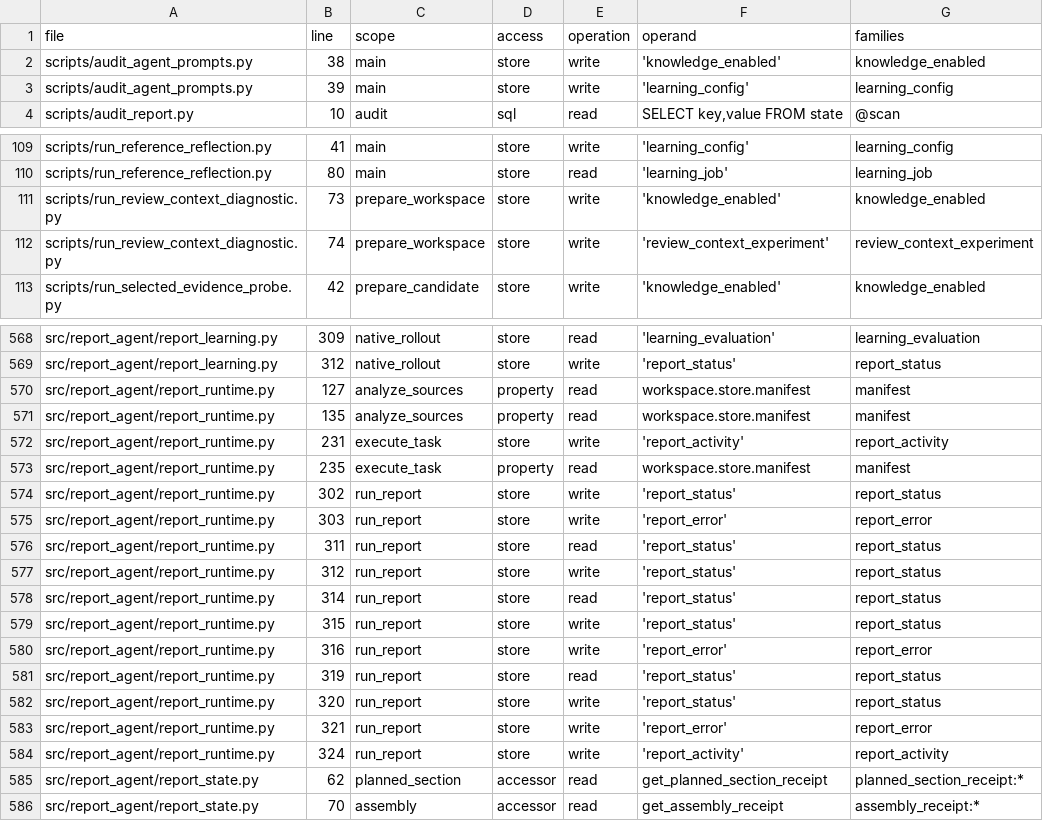
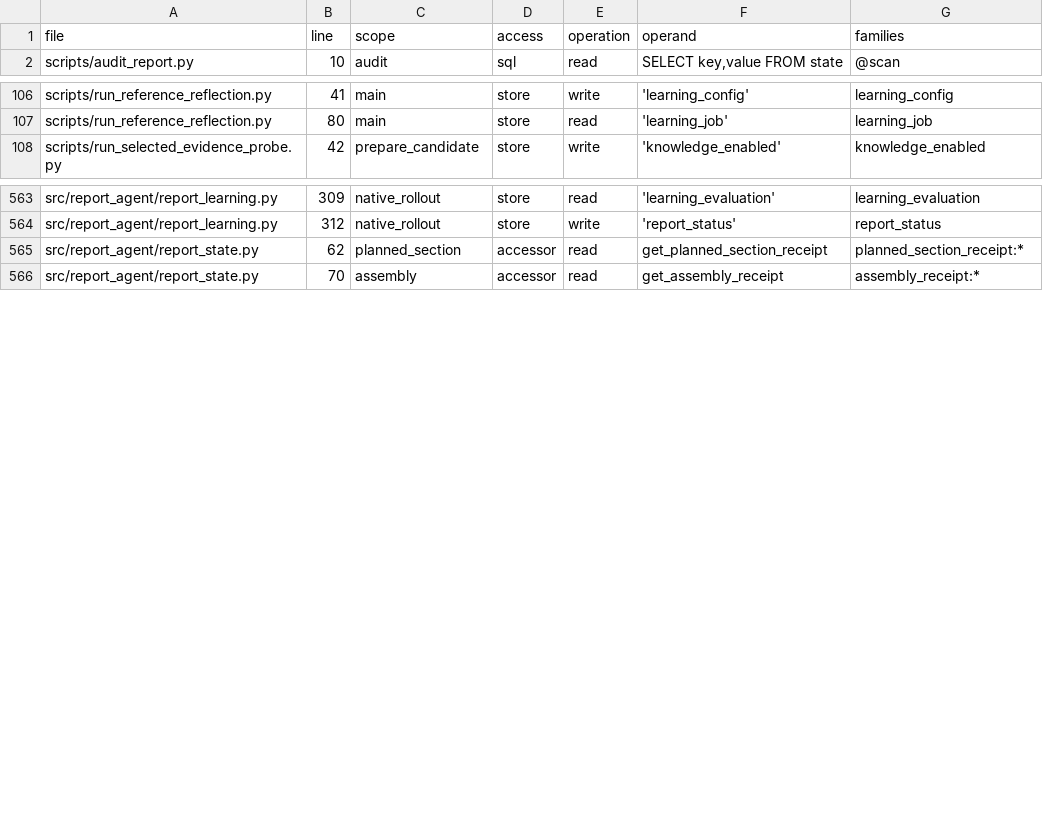
Before and after one commit to aleph2/report-agent-system, a TSV file: docs/reviews/m0-state-sites.tsv, drawn as a sheet; only a part is shown, gaps mark what is left out; the diff covers the shown part only; the diff names each change by its address in the sheet, - before the commit and + after, or states it on an @@ line.

```diff
--- a/docs/reviews/m0-state-sites.tsv
+++ b/docs/reviews/m0-state-sites.tsv
-row 2: scripts/audit_agent_prompts.py | 38 | main | store | write | 'knowledge_enabled' | knowledge_enabled
-row 3: scripts/audit_agent_prompts.py | 39 | main | store | write | 'learning_config' | learning_config
-row 111: scripts/run_review_context_diagnostic.py | 73 | prepare_workspace | store | write | 'knowledge_enabled' | knowledge_enabled
-row 112: scripts/run_review_context_diagnostic.py | 74 | prepare_workspace | store | write | 'review_context_experiment' | review_context_experiment
-row 570: src/report_agent/report_runtime.py | 127 | analyze_sources | property | read | workspace.store.manifest | manifest
-row 571: src/report_agent/report_runtime.py | 135 | analyze_sources | property | read | workspace.store.manifest | manifest
-row 572: src/report_agent/report_runtime.py | 231 | execute_task | store | write | 'report_activity' | report_activity
-row 573: src/report_agent/report_runtime.py | 235 | execute_task | property | read | workspace.store.manifest | manifest
-row 574: src/report_agent/report_runtime.py | 302 | run_report | store | write | 'report_status' | report_status
-row 575: src/report_agent/report_runtime.py | 303 | run_report | store | write | 'report_error' | report_error
-row 576: src/report_agent/report_runtime.py | 311 | run_report | store | read | 'report_status' | report_status
-row 577: src/report_agent/report_runtime.py | 312 | run_report | store | write | 'report_status' | report_status
-row 578: src/report_agent/report_runtime.py | 314 | run_report | store | read | 'report_status' | report_status
-row 579: src/report_agent/report_runtime.py | 315 | run_report | store | write | 'report_status' | report_status
-row 580: src/report_agent/report_runtime.py | 316 | run_report | store | write | 'report_error' | report_error
-row 581: src/report_agent/report_runtime.py | 319 | run_report | store | read | 'report_status' | report_status
-row 582: src/report_agent/report_runtime.py | 320 | run_report | store | write | 'report_status' | report_status
-row 583: src/report_agent/report_runtime.py | 321 | run_report | store | write | 'report_error' | report_error
-row 584: src/report_agent/report_runtime.py | 324 | run_report | store | write | 'report_activity' | report_activity
```
Also changed, not shown: 1 removed row elsewhere in this file, 9 other files.
